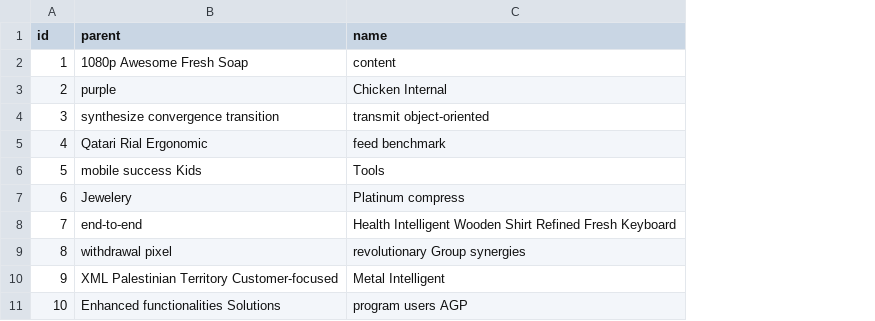
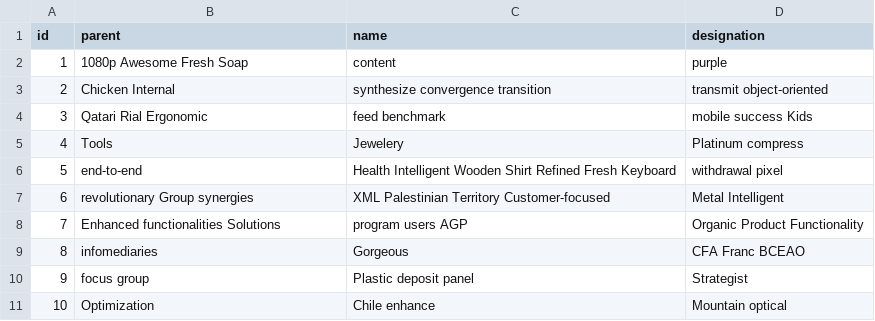
Before and after one commit to shaivi123/SecondProjectJhipster, a CSV file: src/main/resources/config/liquibase/fake-data/node.csv, drawn as a sheet; the diff names each change by its address in the sheet, - before the commit and + after, or states it on an @@ line.

```diff
--- a/src/main/resources/config/liquibase/fake-data/node.csv
+++ b/src/main/resources/config/liquibase/fake-data/node.csv
+column D (designation), rows 2-11: purple | transmit object-oriented | mobile success Kids | Platinum compress | withdrawal pixel | Metal Intelligent | Organic Product Functionality | CFA Franc BCEAO | Strategist | Mountain optical
-B3 (parent): purple
+B3 (parent): Chicken Internal
-C3 (name): Chicken Internal
+C3 (name): synthesize convergence transition
-B4 (parent): synthesize convergence transition
+B4 (parent): Qatari Rial Ergonomic
-C4 (name): transmit object-oriented
+C4 (name): feed benchmark
-B5 (parent): Qatari Rial Ergonomic
+B5 (parent): Tools
-C5 (name): feed benchmark
+C5 (name): Jewelery
-B6 (parent): mobile success Kids
+B6 (parent): end-to-end
-C6 (name): Tools
+C6 (name): Health Intelligent Wooden Shirt Refined Fresh Keyboard
-B7 (parent): Jewelery
+B7 (parent): revolutionary Group synergies
-C7 (name): Platinum compress
+C7 (name): XML Palestinian Territory Customer-focused
-B8 (parent): end-to-end
+B8 (parent): Enhanced functionalities Solutions
-C8 (name): Health Intelligent Wooden Shirt Refined Fresh Keyboard
+C8 (name): program users AGP
-B9 (parent): withdrawal pixel
+B9 (parent): infomediaries
-C9 (name): revolutionary Group synergies
+C9 (name): Gorgeous
-B10 (parent): XML Palestinian Territory Customer-focused
+B10 (parent): focus group
-C10 (name): Metal Intelligent
+C10 (name): Plastic deposit panel
-B11 (parent): Enhanced functionalities Solutions
+B11 (parent): Optimization
-C11 (name): program users AGP
+C11 (name): Chile enhance
```
Also changed, not shown: 13 other files.
